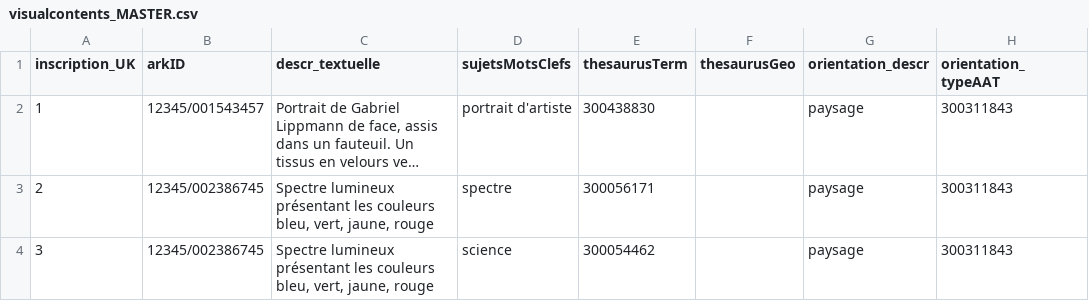
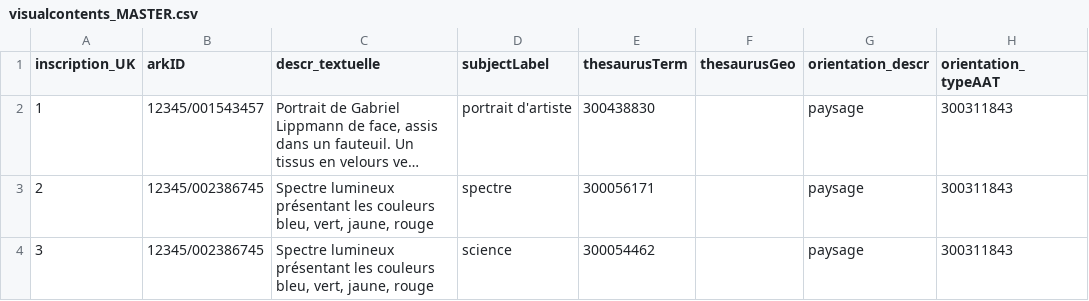
Before and after one commit to lightlogic/xrm-csvw-workflow-PhotoElysee, a CSV file: input/visualcontents_MASTER.csv, drawn as a sheet; only a part is shown; long unchanged cells end in …; the diff names each change by its address in the sheet, - before the commit and + after, or states it on an @@ line.

```diff
--- a/input/visualcontents_MASTER.csv
+++ b/input/visualcontents_MASTER.csv
-D1: sujetsMotsClefs
+D1: subjectLabel
```
Also changed, not shown: input/old_samples/visualcontents.csv, 19 other files.
